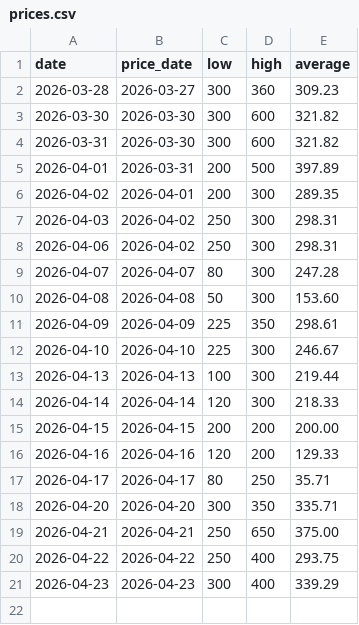
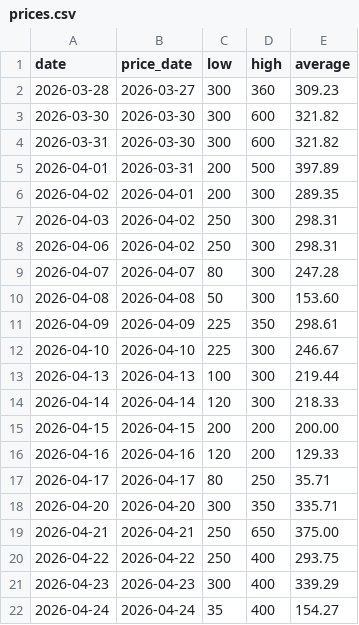
Before and after one commit to bobowooly781-dev/ginger-price-tracker, a CSV file: prices.csv, drawn as a sheet.

```diff
--- a/prices.csv
+++ b/prices.csv
@@ -21 +21,2 @@ date,price_date,low,high,average
 2026-04-23,2026-04-23,300,400,339.29
+2026-04-24,2026-04-24,35,400,154.27
```
